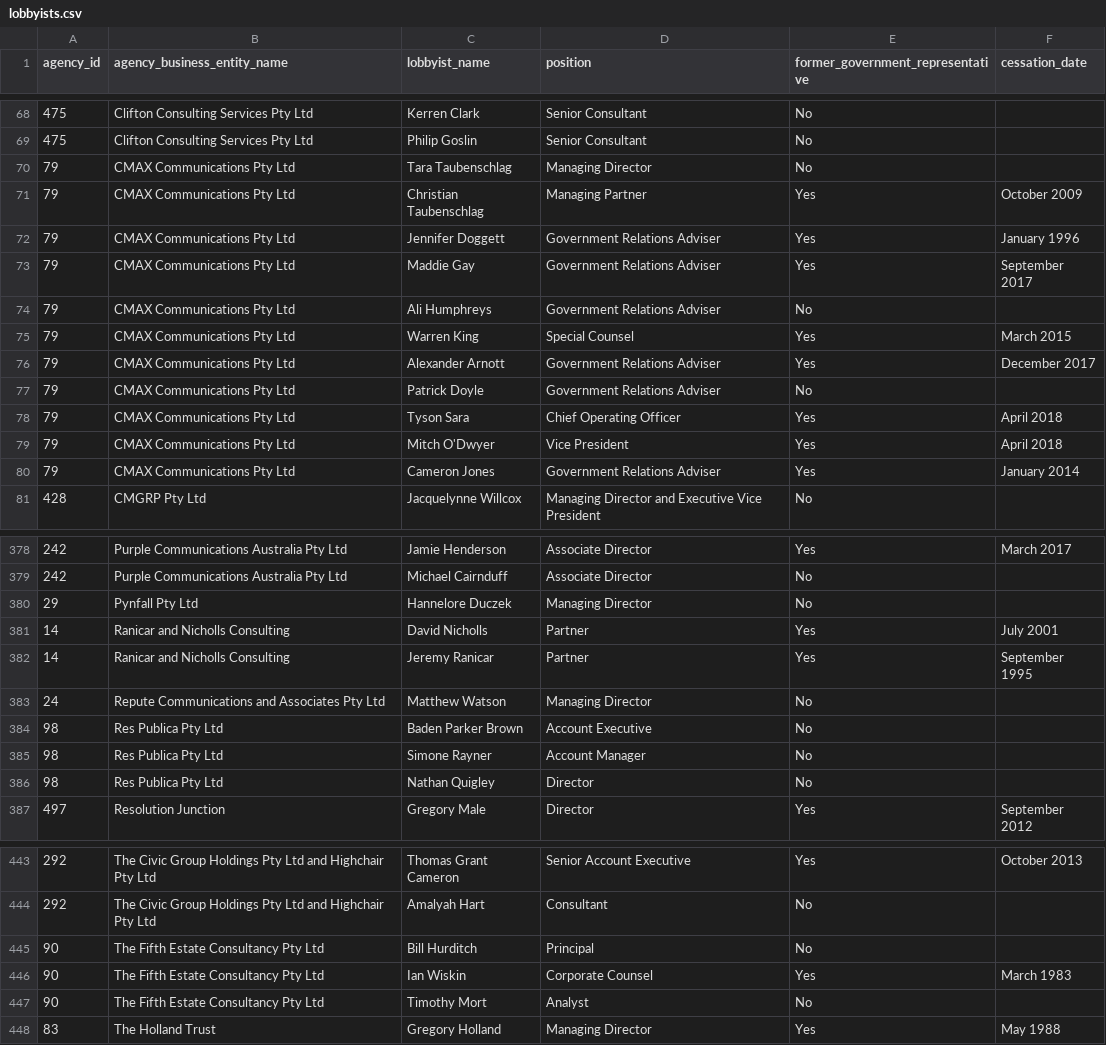
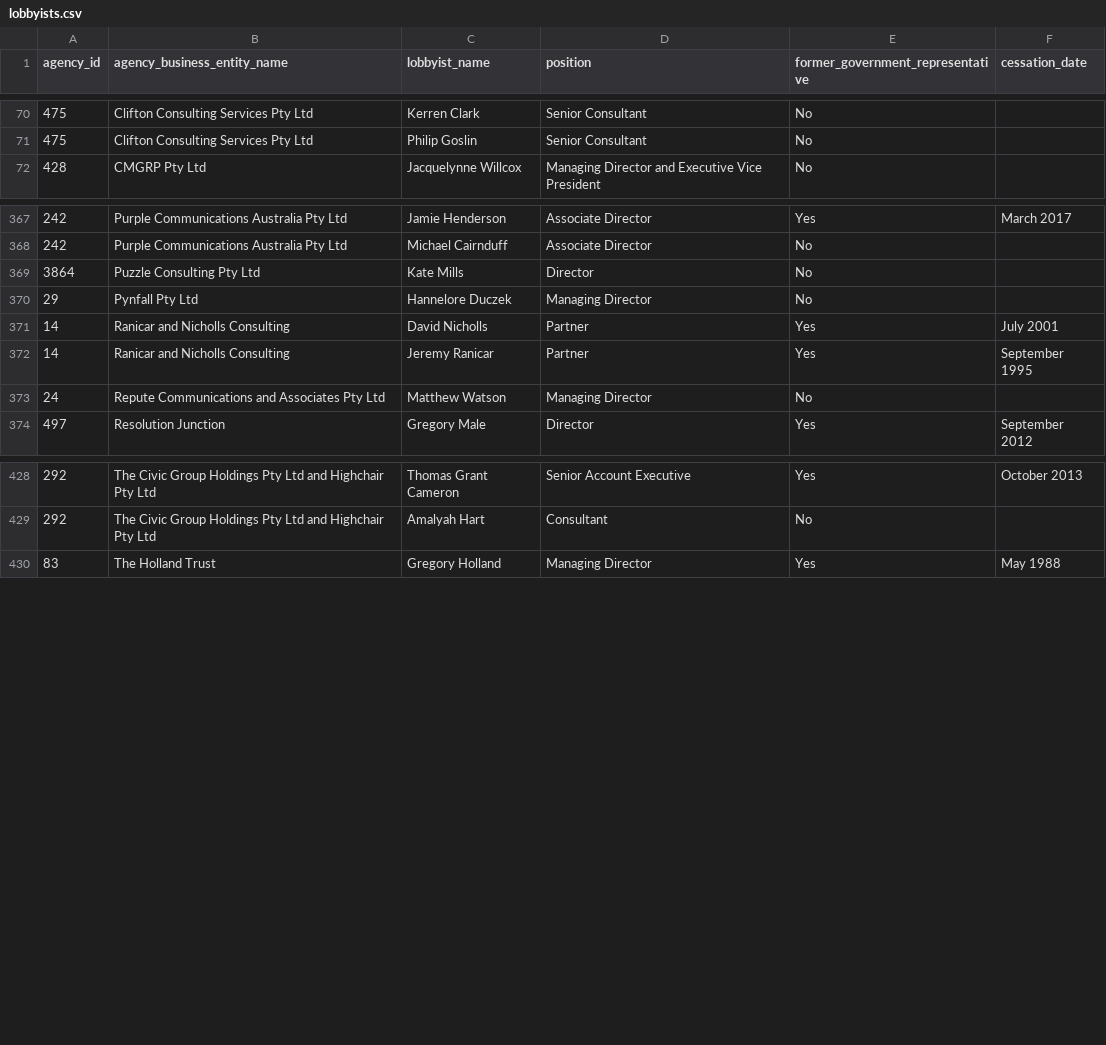
Before and after one commit to henare/australian_government_lobbyists_register, a CSV file: lobbyists.csv, drawn as a sheet; only a part is shown, gaps mark what is left out; the diff covers the shown part only.

```diff
--- a/lobbyists.csv
+++ b/lobbyists.csv
@@ -69,13 +71,2 @@ agency_id,agency_business_entity_name,lobbyist_name,position,former_government_r
 475,Clifton Consulting Services Pty Ltd,Philip Goslin,Senior Consultant,No,""
-79,CMAX Communications Pty Ltd,Tara Taubenschlag,Managing Director,No,""
-79,CMAX Communications Pty Ltd,Christian Taubenschlag,Managing Partner,Yes,October 2009
-79,CMAX Communications Pty Ltd,Jennifer Doggett,Government Relations Adviser,Yes,January 1996
-79,CMAX Communications Pty Ltd,Maddie Gay,Government Relations Adviser ,Yes,September 2017
-79,CMAX Communications Pty Ltd,Ali Humphreys ,Government Relations Adviser ,No,""
-79,CMAX Communications Pty Ltd,Warren King,Special Counsel ,Yes,March 2015
-79,CMAX Communications Pty Ltd,Alexander Arnott,Government Relations Adviser,Yes,December 2017
-79,CMAX Communications Pty Ltd,Patrick Doyle,Government Relations Adviser,No,""
-79,CMAX Communications Pty Ltd,Tyson Sara,Chief Operating Officer,Yes,April 2018
-79,CMAX Communications Pty Ltd,Mitch O'Dwyer,Vice President,Yes,April 2018
-79,CMAX Communications Pty Ltd,Cameron Jones,Government Relations Adviser,Yes,January 2014
 428,CMGRP Pty Ltd,Jacquelynne Willcox,Managing Director and Executive Vice President,No,""
@@ -379,2 +368,3 @@ agency_id,agency_business_entity_name,lobbyist_name,position,former_government_r
 242,Purple Communications Australia Pty Ltd,Michael Cairnduff,Associate Director,No,""
+3864,Puzzle Consulting Pty Ltd,Kate Mills,Director,No,""
 29,Pynfall Pty Ltd,Hannelore Duczek,Managing Director,No,""
@@ -383,5 +373,2 @@ agency_id,agency_business_entity_name,lobbyist_name,position,former_government_r
 24,Repute Communications and Associates Pty Ltd,Matthew Watson,Managing Director,No,""
-98,Res Publica Pty Ltd,Baden Parker Brown,Account Executive,No,""
-98,Res Publica Pty Ltd,Simone Rayner,Account Manager ,No,""
-98,Res Publica Pty Ltd,Nathan Quigley,Director,No,""
 497,Resolution Junction,Gregory Male,Director,Yes,September 2012
@@ -444,5 +429,2 @@ agency_id,agency_business_entity_name,lobbyist_name,position,former_government_r
 292,The Civic Group Holdings Pty Ltd and Highchair Pty Ltd,Amalyah Hart,Consultant,No,""
-90,The Fifth Estate Consultancy Pty Ltd,Bill Hurditch,Principal,No,""
-90,The Fifth Estate Consultancy Pty Ltd,Ian Wiskin,Corporate Counsel,Yes,March 1983
-90,The Fifth Estate Consultancy Pty Ltd,Timothy Mort,Analyst,No,""
 83,The Holland Trust,Gregory Holland,Managing Director,Yes,May 1988
```
Also changed, not shown: 3 added rows and 7 removed rows elsewhere in this file, agencies.csv, clients.csv, 1 other file.
